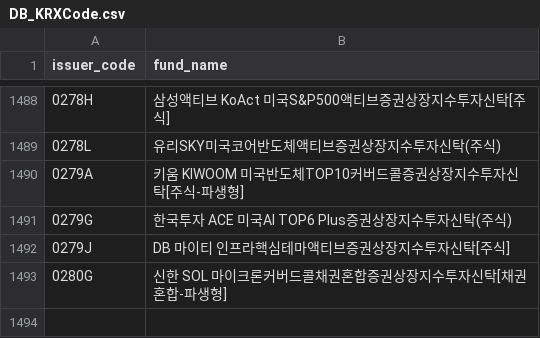
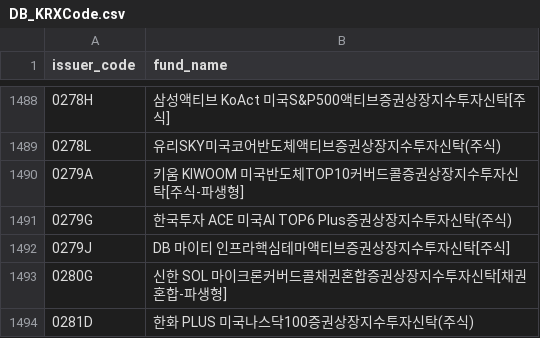
Before and after one commit to sungin-etf/NewETFKR, a CSV file: DB_KRXCode.csv, drawn as a sheet; only a part is shown, gaps mark what is left out.

```diff
--- a/DB_KRXCode.csv
+++ b/DB_KRXCode.csv
@@ -1493 +1493,2 @@ issuer_code,fund_name
 0280G,신한 SOL 마이크론커버드콜채권혼합증권상장지수투자신탁[채권혼합-파생형]
+0281D,한화 PLUS 미국나스닥100증권상장지수투자신탁(주식)
```
